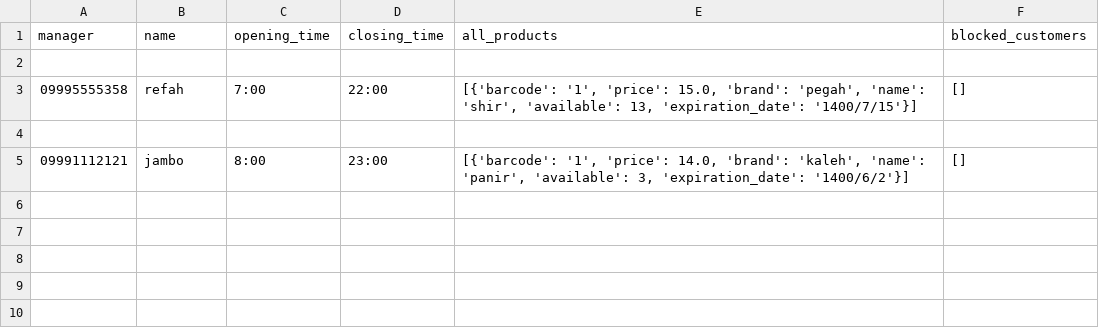
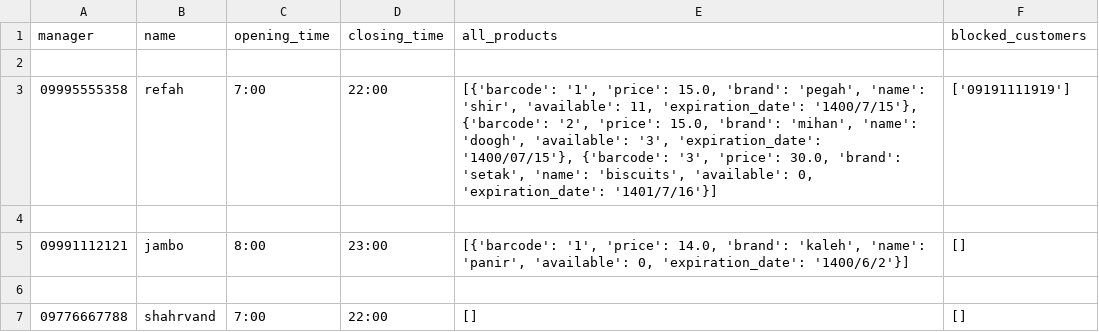
Before and after one commit to kimiavedad/online-shopping-system, a CSV file: malls.csv, drawn as a sheet.

Commit message:
Add customer's functionality

```diff
--- a/malls.csv
+++ b/malls.csv
@@ -2,4 +2,6 @@ manager,name,opening_time,closing_time,all_products,blocked_customers
 
-09995555358,refah,7:00,22:00,"[{'barcode': '1', 'price': 15.0, 'brand': 'pegah', 'name': 'shir', 'available': 13, 'expiration_date': '1400/7/15'}]",[]
+09995555358,refah,7:00,22:00,"[{'barcode': '1', 'price': 15.0, 'brand': 'pegah', 'name': 'shir', 'available': 11, 'expiration_date': '1400/7/15'}, {'barcode': '2', 'price': 15.0, 'brand': 'mihan', 'name': 'doogh', 'available': '3', 'expiration_date': '1400/07/15'}, {'barcode': '3', 'price': 30.0, 'brand': 'setak', 'name': 'biscuits', 'available': 0, 'expiration_date': '1401/7/16'}]",['09191111919']
 
-09991112121,jambo,8:00,23:00,"[{'barcode': '1', 'price': 14.0, 'brand': 'kaleh', 'name': 'panir', 'available': 3, 'expiration_date': '1400/6/2'}]",[]
+09991112121,jambo,8:00,23:00,"[{'barcode': '1', 'price': 14.0, 'brand': 'kaleh', 'name': 'panir', 'available': 0, 'expiration_date': '1400/6/2'}]",[]
+
+09776667788,shahrvand,7:00,22:00,[],[]
```
Also changed, not shown: 8 other files.
